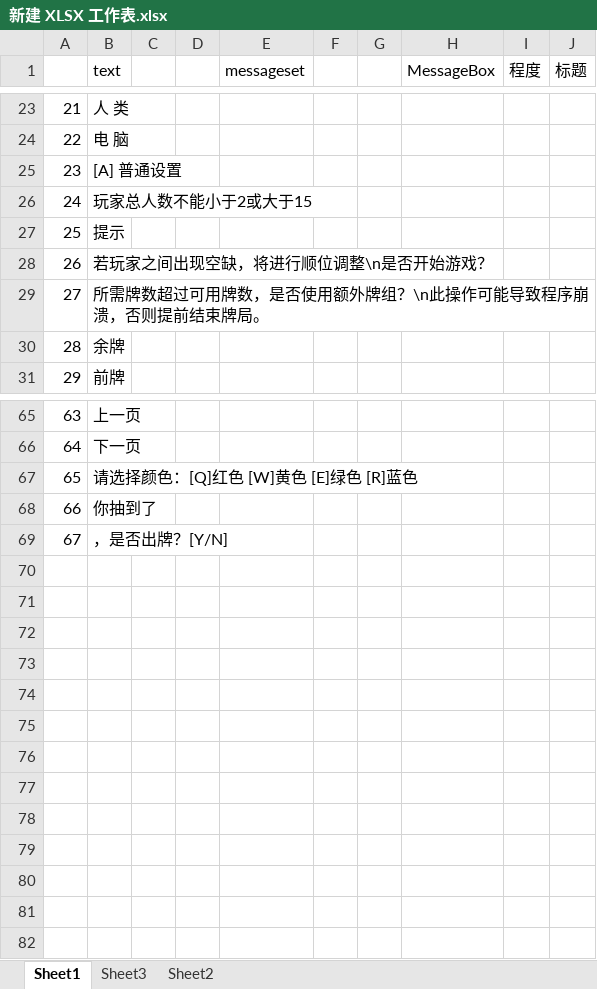
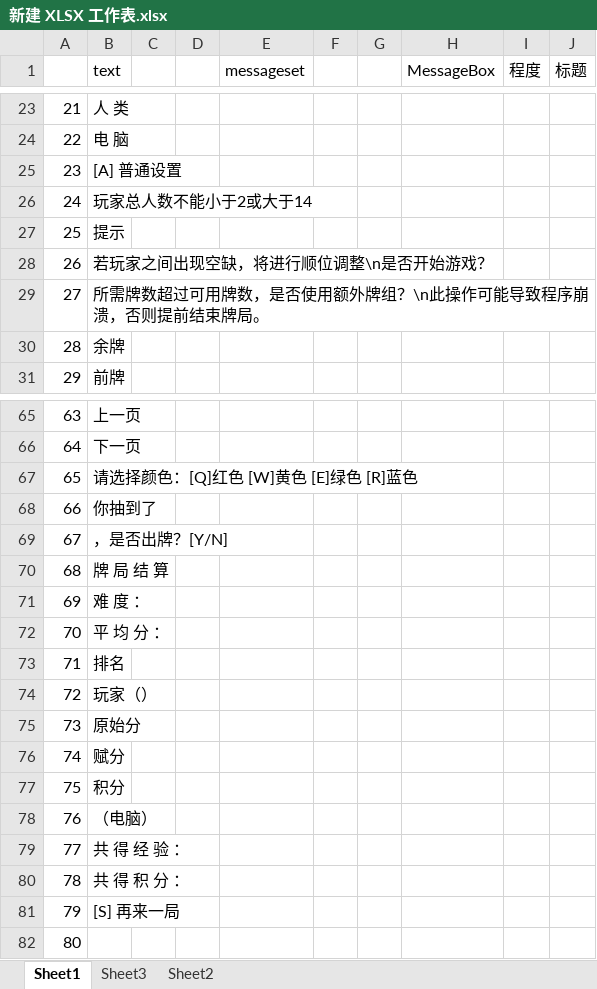
Before and after one commit to a-lazy-guy/CPUNO_cppUNO, an Excel workbook: materials/新建 XLSX 工作表.xlsx, sheet Sheet1, drawn as a sheet; only a part is shown, gaps mark what is left out; values as stored, in another font and other column widths than the file's, no borders; the diff names each change by its address in the sheet, - before the commit and + after, or states it on an @@ line.

```diff
--- a/materials/新建 XLSX 工作表.xlsx (sheet Sheet1)
+++ b/materials/新建 XLSX 工作表.xlsx (sheet Sheet1)
-B26 (text): 玩家总人数不能小于2或大于15
+B26 (text): 玩家总人数不能小于2或大于14
+row 70: 68 | 牌 局 结 算
+row 71: 69 | 难 度 ：
+row 72: 70 | 平 均 分 ：
+row 73: 71 | 排名
+row 74: 72 | 玩家（）
+row 75: 73 | 原始分
+row 76: 74 | 赋分
+row 77: 75 | 积分
+row 78: 76 | （电脑）
+row 79: 77 | 共 得 经 验 ：
+row 80: 78 | 共 得 积 分 ：
+row 81: 79 | [S] 再来一局
+row 82: 80
```
Also changed, not shown: sheet Sheet2, 4 other files.
